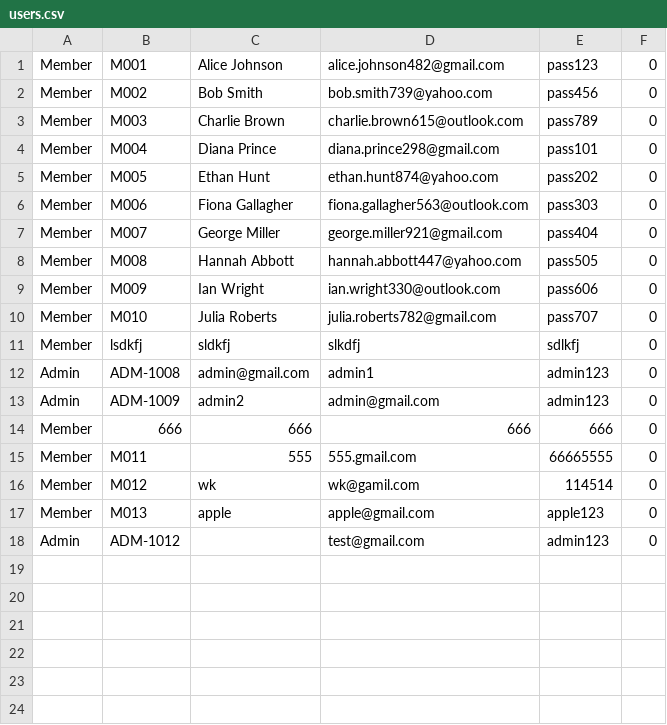
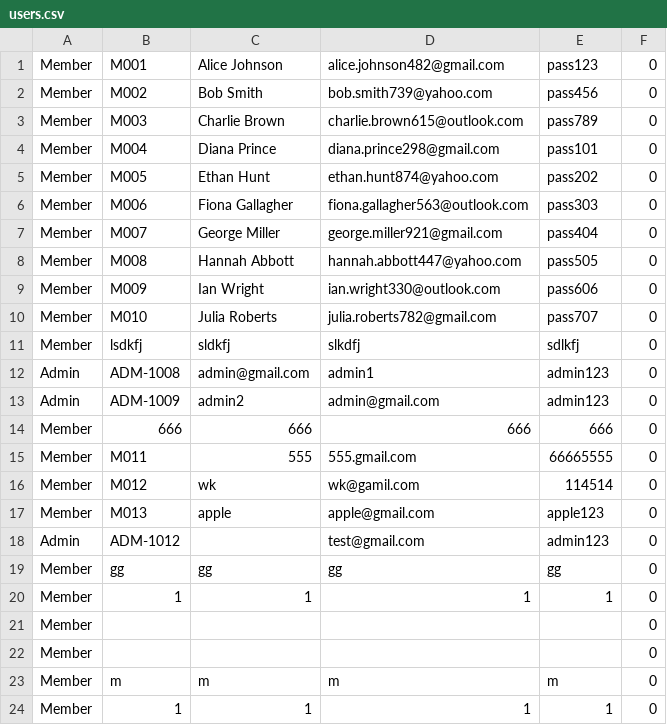
Before and after one commit to YeetusFoetus/AMCS2204-Object-Oriented-Programming-Techniques, a CSV file: users.csv, drawn as a sheet.

```diff
--- a/users.csv
+++ b/users.csv
@@ -18 +18,7 @@ Member, M013, apple, apple@gmail.com, apple123, 0
 Admin, ADM-1012, , test@gmail.com, admin123, 0
+Member, gg, gg, gg, gg, 0
+Member, 1, 1, 1, 1, 0
+Member, , , , , 0
+Member, , , , , 0
+Member, m, m, m, m, 0
+Member, 1, 1, 1, 1, 0
```
Also changed, not shown: 7 other files.
